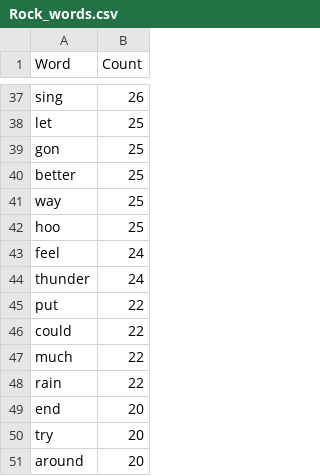
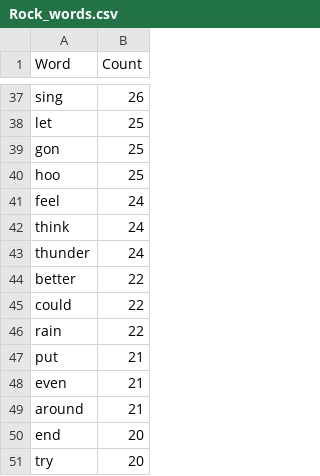
Before and after one commit to laufrankb/MiamiFintechProject2, a CSV file: rock_nb/Rock_words.csv, drawn as a sheet; only a part is shown, gaps mark what is left out; the diff covers the shown part only.

```diff
--- a/rock_nb/Rock_words.csv
+++ b/rock_nb/Rock_words.csv
@@ -39,13 +39,13 @@ let,25
 gon,25
-better,25
-way,25
 hoo,25
 feel,24
+think,24
 thunder,24
-put,22
+better,22
 could,22
-much,22
 rain,22
+put,21
+even,21
+around,21
 end,20
 try,20
-around,20
```
Also changed, not shown: 9 added rows, 9 removed rows and 11 edited cells elsewhere in this file, 9 other files.
